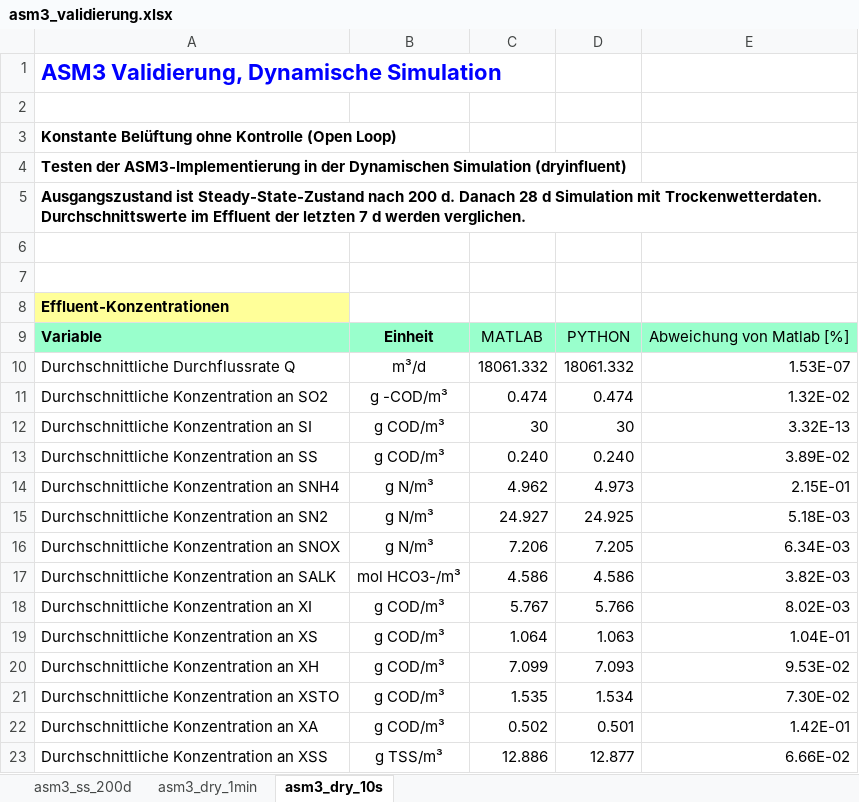
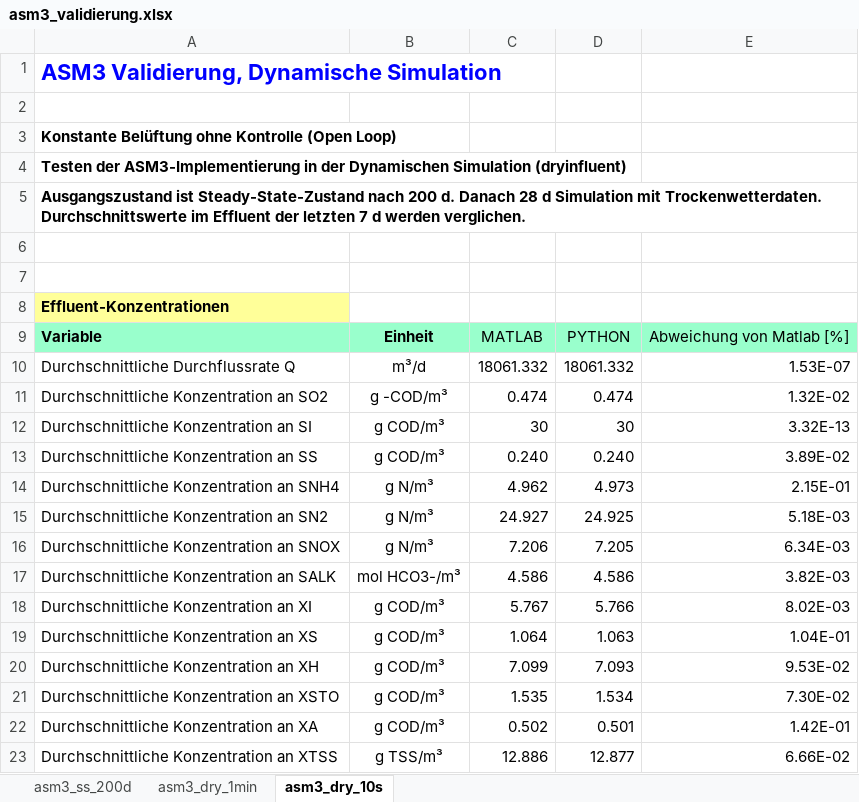
Before and after one commit to ttronas/bsm2-python, an Excel workbook: asm3/Validierungssimulation ASM3/asm3_validierung.xlsx, sheet asm3_dry_10s, drawn as a sheet; values as stored, in another font and other column widths than the file's, no borders; the diff names each change by its address in the sheet, - before the commit and + after, or states it on an @@ line.

```diff
--- a/asm3/Validierungssimulation ASM3/asm3_validierung.xlsx (sheet asm3_dry_10s)
+++ b/asm3/Validierungssimulation ASM3/asm3_validierung.xlsx (sheet asm3_dry_10s)
-A23: Durchschnittliche Konzentration an XSS
+A23: Durchschnittliche Konzentration an XTSS
```
Also changed, not shown: sheet asm3_ss_200d, sheet asm3_dry_1min, 1 other file.
